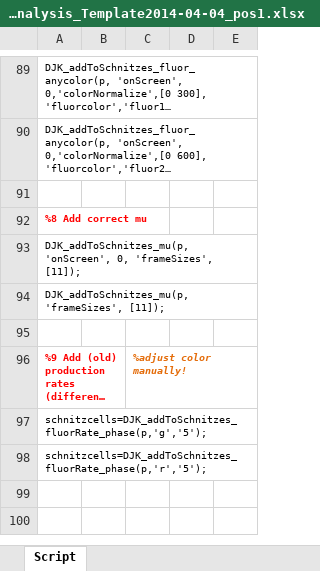
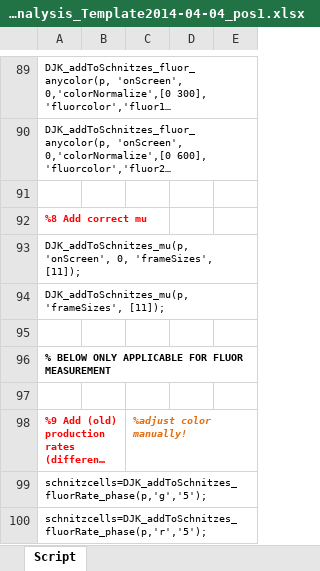
Before and after one commit to TansLab/Tans_Schnitzcells, an Excel workbook: MWedit_Noreen_full_new_schnitzcell_fullAnalysis_Template2014-04-04_pos1.xlsx, sheet Script, drawn as a sheet; only a part is shown, gaps mark what is left out; the shorter side is filled out with more unchanged rows; long unchanged cells end in …; values as stored, in another font and other column widths than the file's, no borders; the diff names each change by its address in the sheet, - before the commit and + after, or states it on an @@ line.

Commit message:
(Update template.)

```diff
--- a/MWedit_Noreen_full_new_schnitzcell_fullAnalysis_Template2014-04-04_pos1.xlsx (sheet Script)
+++ b/MWedit_Noreen_full_new_schnitzcell_fullAnalysis_Template2014-04-04_pos1.xlsx (sheet Script)
+row 96: % BELOW ONLY APPLICABLE FOR FLUOR MEASUREMENT
+row 97: (empty)
```
